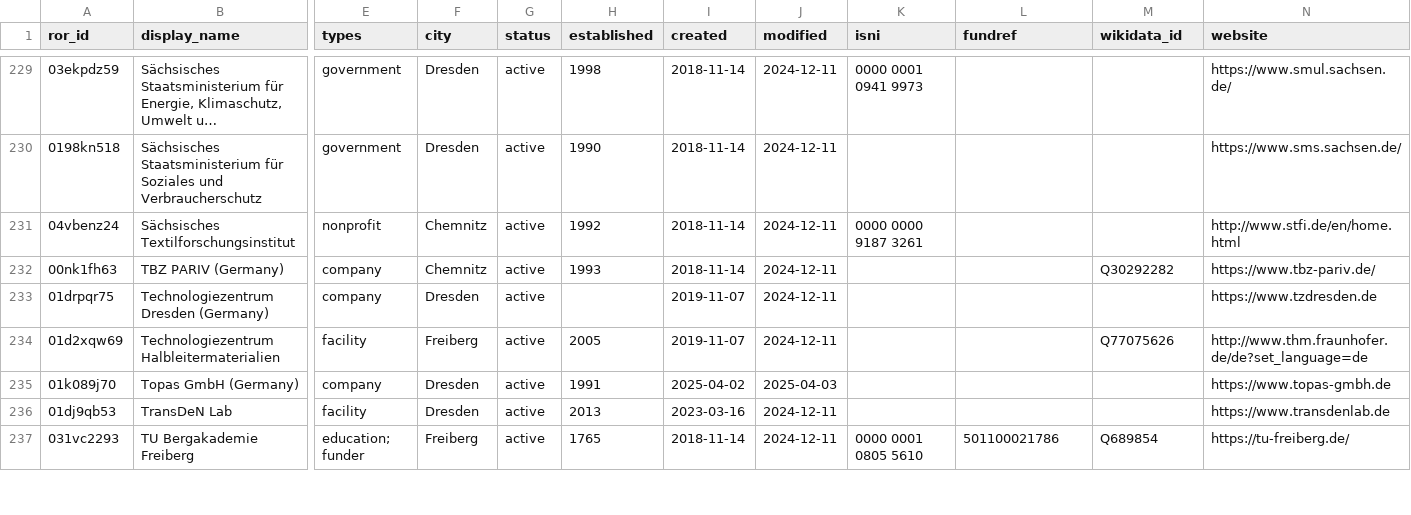
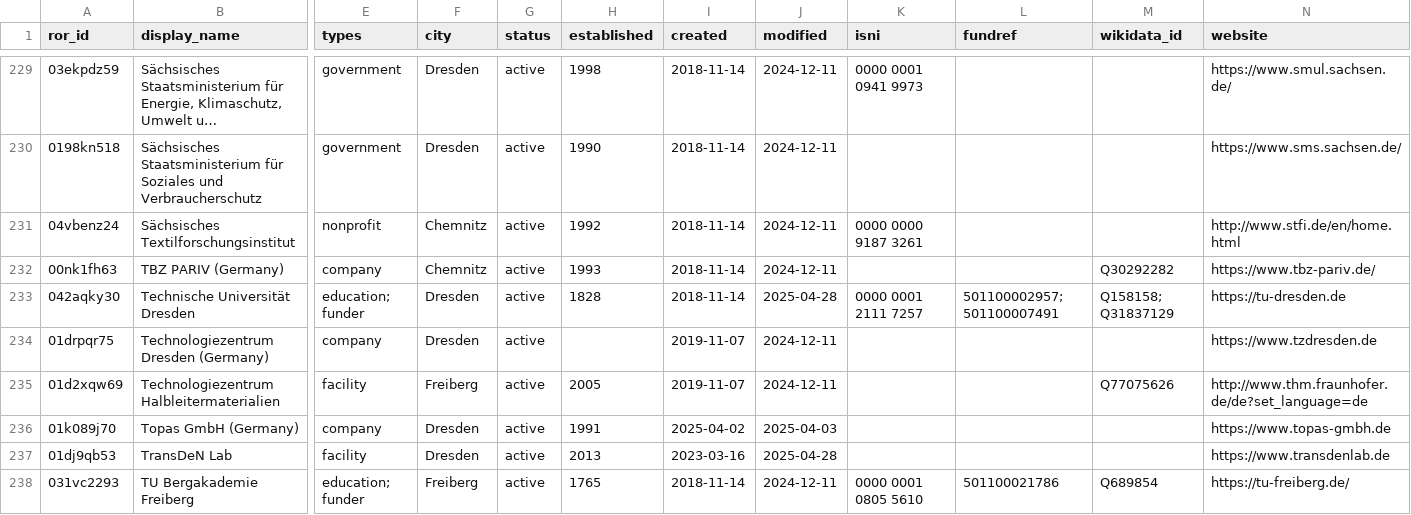
Before and after one commit to slub/saxon-ror, a CSV file: data/records.csv, drawn as a sheet; only a part is shown, gaps mark what is left out; long unchanged cells end in …; addresses are those after the commit; rows hold the shown columns only; the diff covers the shown part only; the diff names each change by its address in the sheet, - before the commit and + after, or states it on an @@ line.

Commit message:
data: ROR dump v1.64 (2025-04-28)
Saxon subset: 256 records (v2 schema).
Source: ROR data dump v1.64, DOI 10.5281/zenodo.15298417 (concept 10.5281/zenodo.6347574).
Filtered from https://zenodo.org/records/15298417.

```diff
--- a/data/records.csv
+++ b/data/records.csv
+row 233: 042aqky30 | Technische Universität Dresden | education; funder | Dresden | active | 1828 | 2018-11-14 | 2025-04-28 | 0000 0001 2111 7257 | 501100002957; 501100007491 | Q158158; Q31837129 | https://tu-dresden.de
-J237 (modified): 2024-12-11
+J237 (modified): 2025-04-28
```
Also changed, not shown: 1 removed row and 14 edited cells elsewhere in this file, 18 other files.
